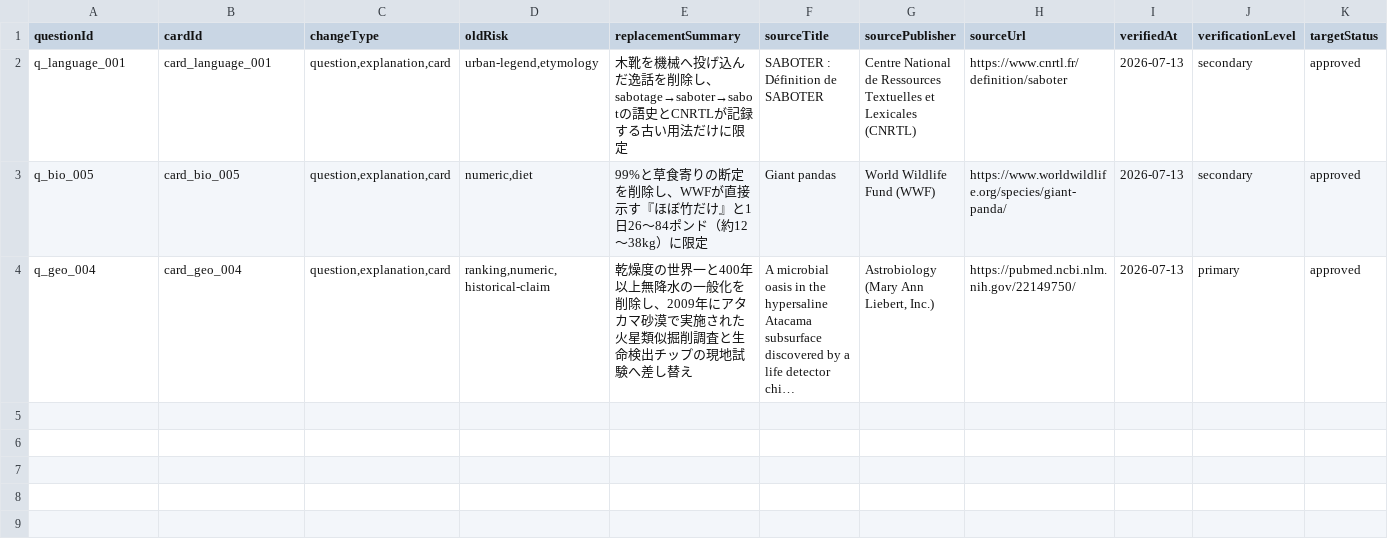
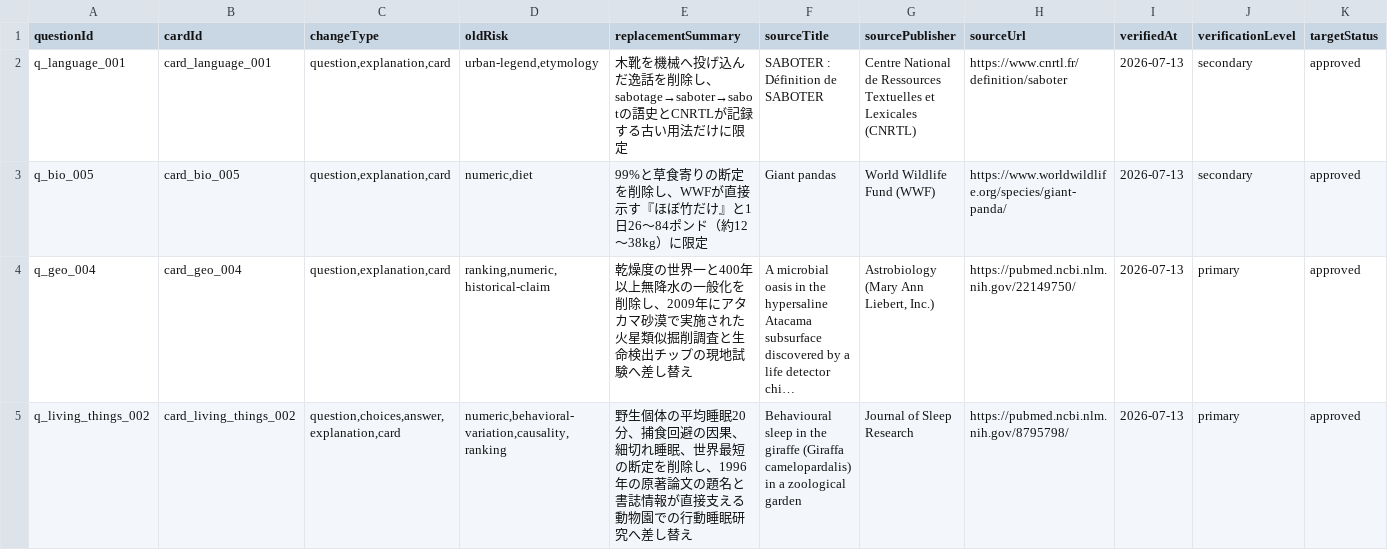
Before and after one commit to kaenozu/hee_no_tane, a CSV file: review/content_corrections_batch_1.csv, drawn as a sheet; long unchanged cells end in …; the diff names each change by its address in the sheet, - before the commit and + after, or states it on an @@ line.

Commit message:
review: record giraffe sleep correction

```diff
--- a/review/content_corrections_batch_1.csv
+++ b/review/content_corrections_batch_1.csv
+row 5: q_living_things_002 | card_living_things_002 | question,choices,answer,explanation,card | numeric,behavioral-variation,causality,ranking | 野生個体の平均睡眠20分、捕食回避の因果、細切れ睡眠、世界最短の断定を削除し、1996年の原著論文の題名と書誌情報が直接支える動物園での行動睡眠研究へ差し替え | Behavioural sleep in the giraffe (Giraffa camelopardalis) in a zoological garden | Journal of Sleep Research | https://pubmed.ncbi.nlm.nih.gov/8795798/ | 2026-07-13 | primary | approved
```
